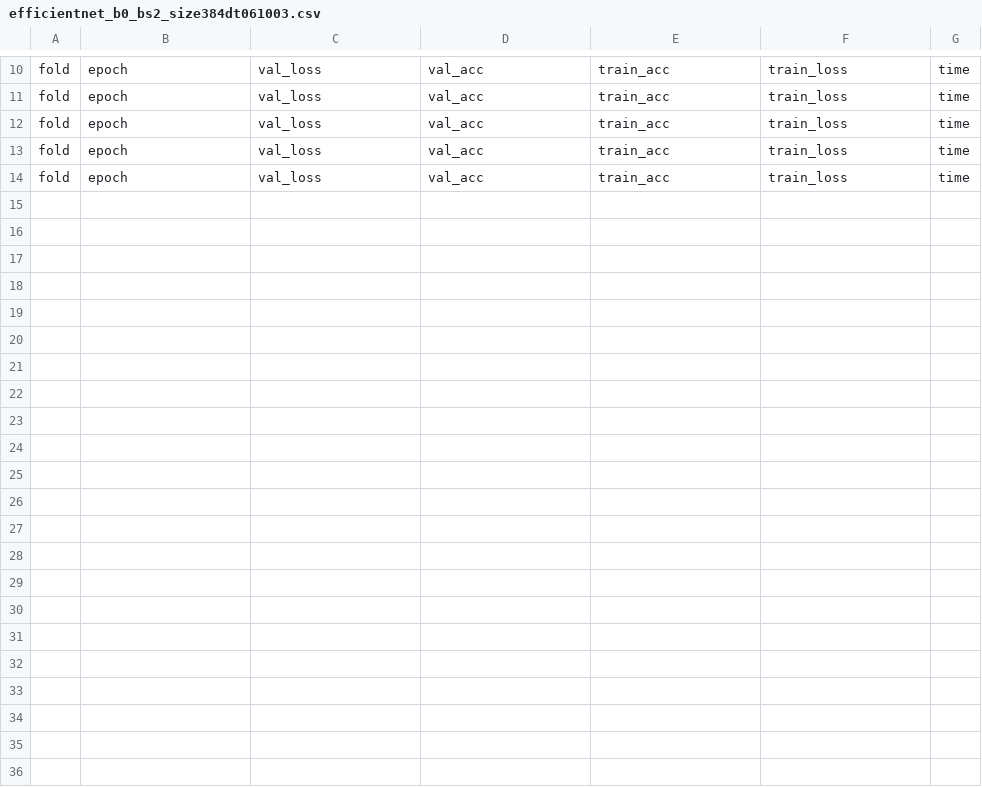
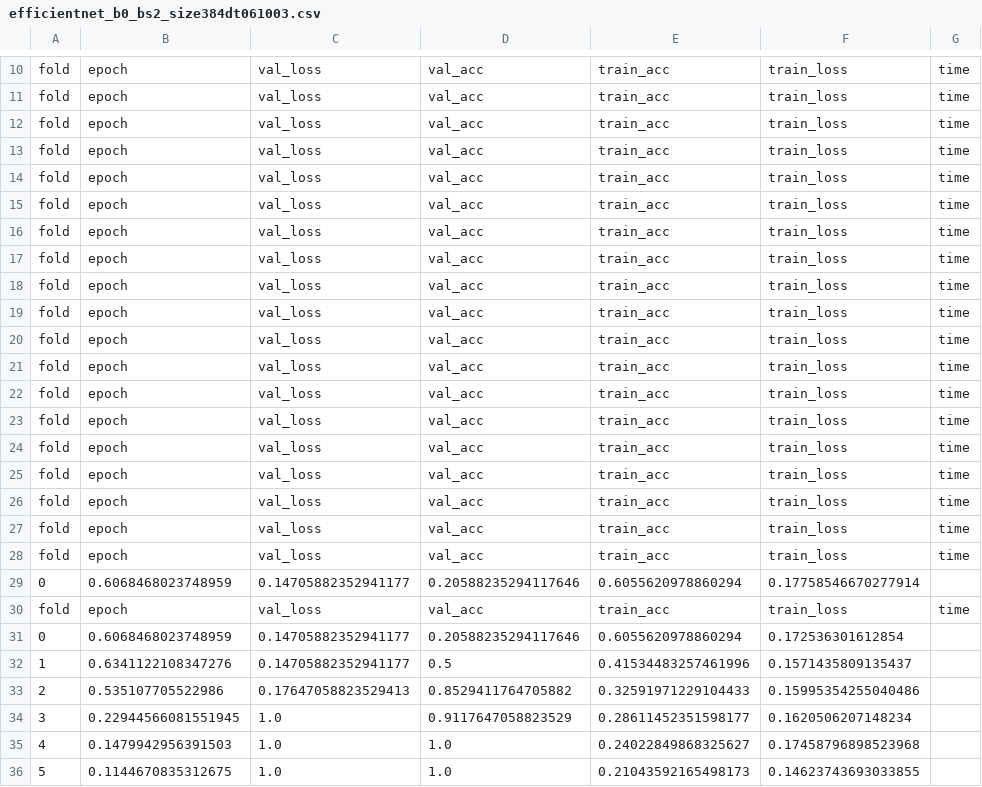
Before and after one commit to sajwankit/SETI-Breakthrough-Listen---E.T.-Signal-Search, a CSV file: output/cam/efficientnet_b0_dt061003/efficientnet_b0_bs2_size384dt061003.csv, drawn as a sheet; only a part is shown, gaps mark what is left out; the diff names each change by its address in the sheet, - before the commit and + after, or states it on an @@ line.

```diff
--- a/output/cam/efficientnet_b0_dt061003/efficientnet_b0_bs2_size384dt061003.csv
+++ b/output/cam/efficientnet_b0_dt061003/efficientnet_b0_bs2_size384dt061003.csv
+row 15: fold | epoch | val_loss | val_acc | train_acc | train_loss | time
+row 16: fold | epoch | val_loss | val_acc | train_acc | train_loss | time
+row 17: fold | epoch | val_loss | val_acc | train_acc | train_loss | time
+row 18: fold | epoch | val_loss | val_acc | train_acc | train_loss | time
+row 19: fold | epoch | val_loss | val_acc | train_acc | train_loss | time
+row 20: fold | epoch | val_loss | val_acc | train_acc | train_loss | time
+row 21: fold | epoch | val_loss | val_acc | train_acc | train_loss | time
+row 22: fold | epoch | val_loss | val_acc | train_acc | train_loss | time
+row 23: fold | epoch | val_loss | val_acc | train_acc | train_loss | time
+row 24: fold | epoch | val_loss | val_acc | train_acc | train_loss | time
+row 25: fold | epoch | val_loss | val_acc | train_acc | train_loss | time
+row 26: fold | epoch | val_loss | val_acc | train_acc | train_loss | time
+row 27: fold | epoch | val_loss | val_acc | train_acc | train_loss | time
+row 28: fold | epoch | val_loss | val_acc | train_acc | train_loss | time
+row 29: 0 | 0.6068468023748959 | 0.14705882352941177 | 0.20588235294117646 | 0.6055620978860294 | 0.17758546670277914
+row 30: fold | epoch | val_loss | val_acc | train_acc | train_loss | time
+row 31: 0 | 0.6068468023748959 | 0.14705882352941177 | 0.20588235294117646 | 0.6055620978860294 | 0.172536301612854
+row 32: 1 | 0.6341122108347276 | 0.14705882352941177 | 0.5 | 0.41534483257461996 | 0.1571435809135437
+row 33: 2 | 0.535107705522986 | 0.17647058823529413 | 0.8529411764705882 | 0.32591971229104433 | 0.15995354255040486
+row 34: 3 | 0.22944566081551945 | 1.0 | 0.9117647058823529 | 0.28611452351598177 | 0.1620506207148234
+row 35: 4 | 0.1479942956391503 | 1.0 | 1.0 | 0.24022849868325627 | 0.17458796898523968
+row 36: 5 | 0.1144670835312675 | 1.0 | 1.0 | 0.21043592165498173 | 0.14623743693033855
```
Also changed, not shown: 2 other files.
